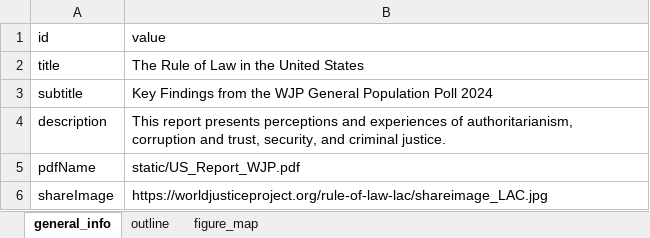
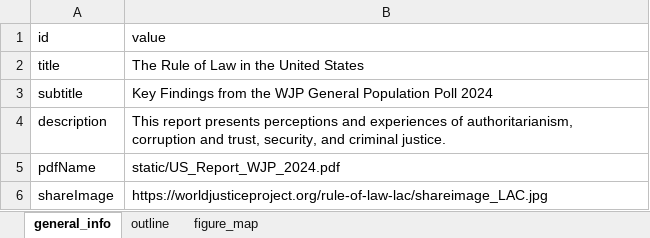
Before and after one commit to WJP-DAU/USA-report-2024, an Excel workbook: report_outline.xlsx, sheet general_info, drawn as a sheet; values as stored, in another font and other column widths than the file's, no borders; table styles not drawn; the diff names each change by its address in the sheet, - before the commit and + after, or states it on an @@ line.

```diff
--- a/report_outline.xlsx (sheet general_info)
+++ b/report_outline.xlsx (sheet general_info)
-B5 (value): static/US_Report_WJP.pdf
+B5 (value): static/US_Report_WJP_2024.pdf
```
Also changed, not shown: sheet outline, sheet figure_map, 8 other files.
